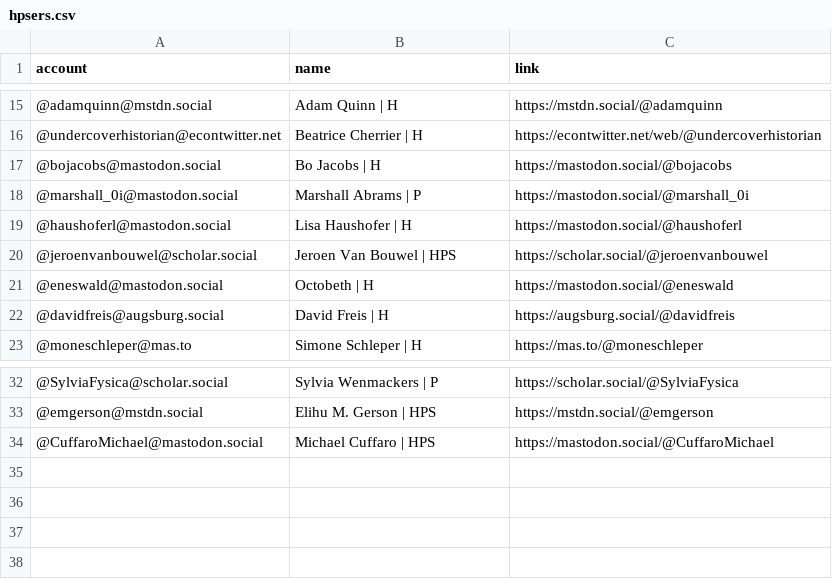
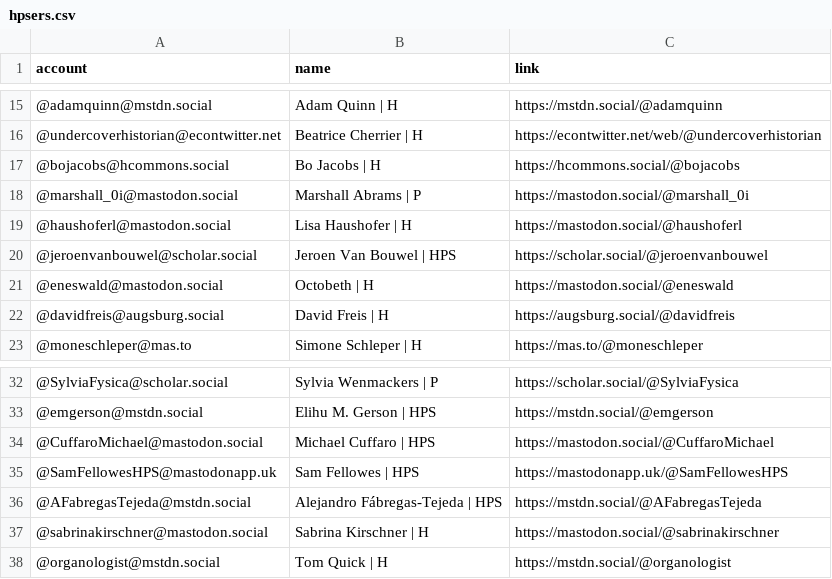
Before and after one commit to oliviodare/mastodon-hps, a CSV file: resources/hpsers.csv, drawn as a sheet; only a part is shown, gaps mark what is left out; the diff names each change by its address in the sheet, - before the commit and + after, or states it on an @@ line.

Commit message:
List update

```diff
--- a/resources/hpsers.csv
+++ b/resources/hpsers.csv
-A17 (account): @bojacobs@mastodon.social
+A17 (account): @bojacobs@hcommons.social
-C17 (link): https://mastodon.social/@bojacobs
+C17 (link): https://hcommons.social/@bojacobs
+row 35: @SamFellowesHPS@mastodonapp.uk | Sam Fellowes | HPS | https://mastodonapp.uk/@SamFellowesHPS
+row 36: @AFabregasTejeda@mstdn.social | Alejandro Fábregas-Tejeda | HPS | https://mstdn.social/@AFabregasTejeda
+row 37: @sabrinakirschner@mastodon.social | Sabrina Kirschner | H | https://mastodon.social/@sabrinakirschner
+row 38: @organologist@mstdn.social | Tom Quick | H | https://mstdn.social/@organologist
```
